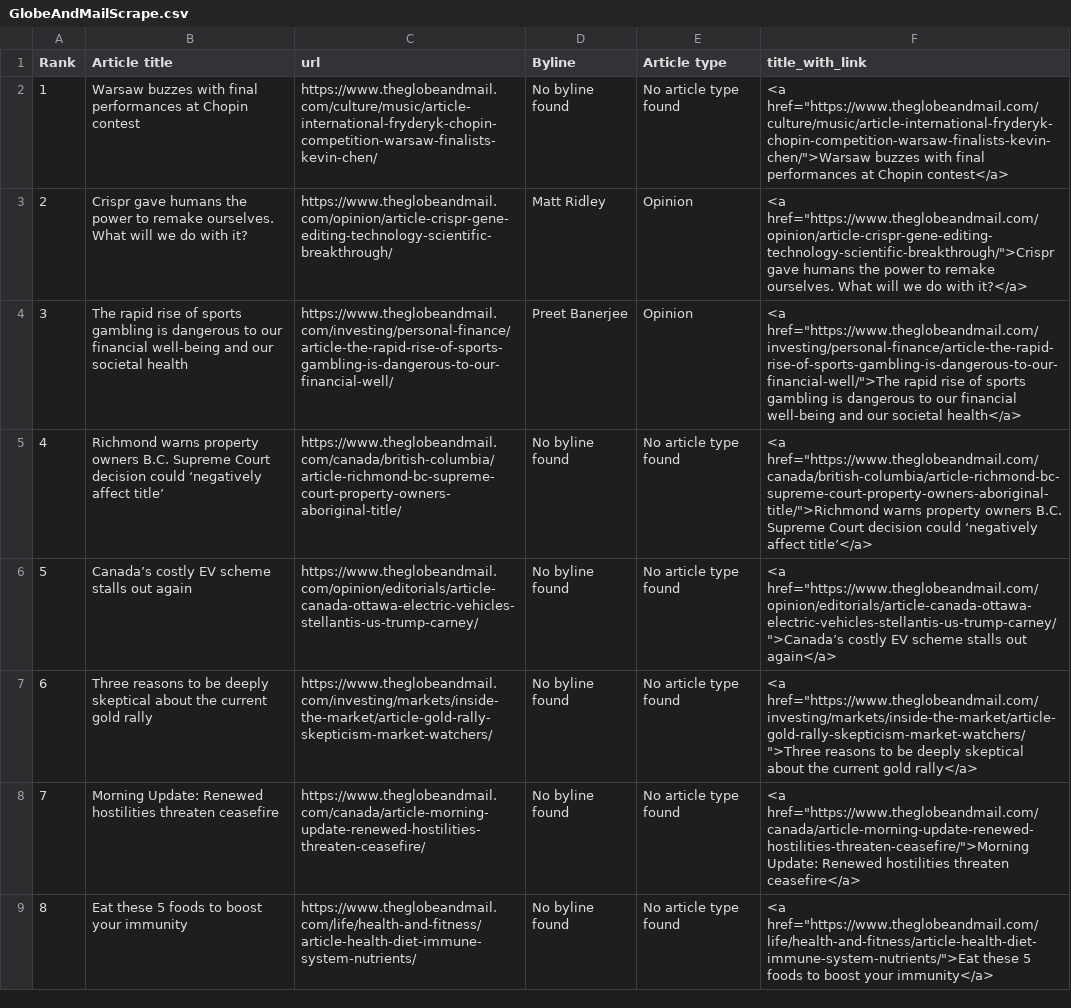
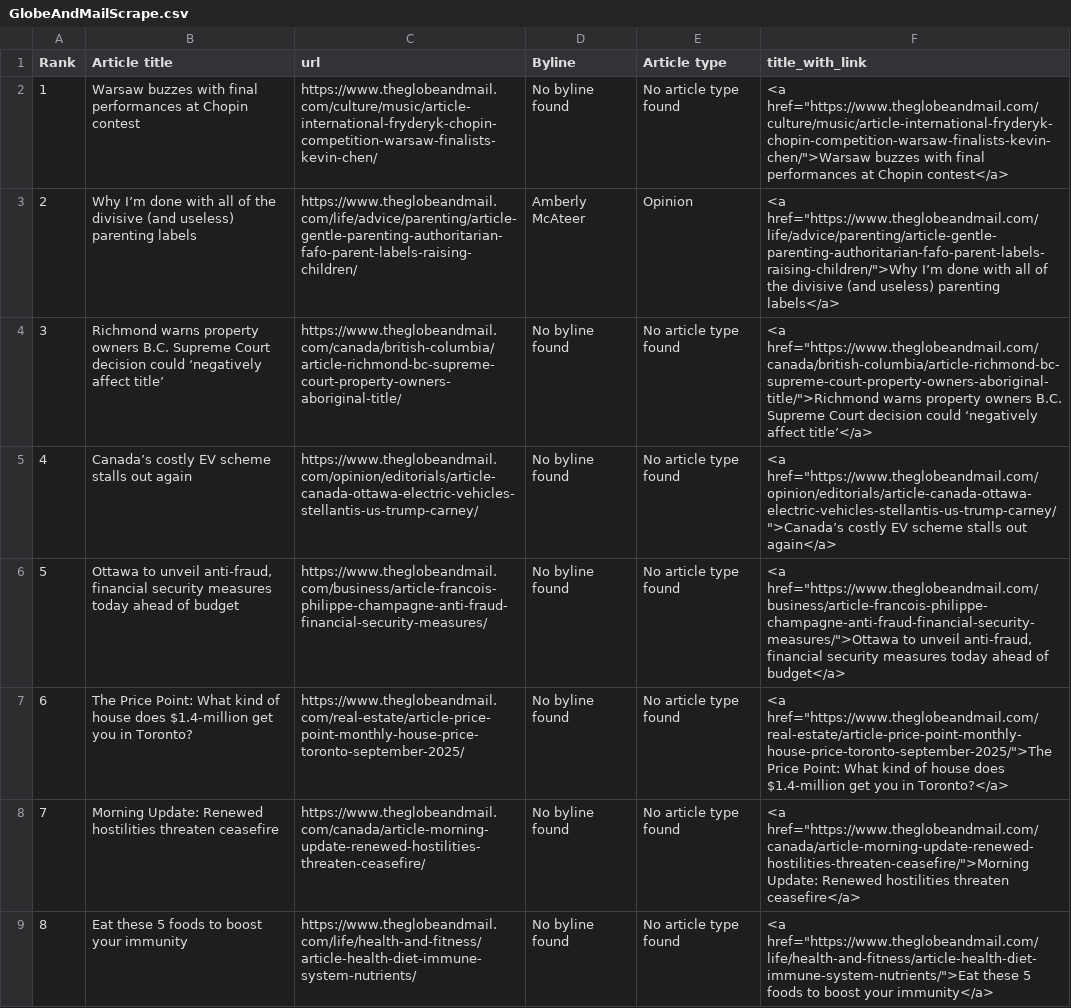
Before and after one commit to caoramckenna/canada-news-trending-stories, a CSV file: GlobeAndMailScrape.csv, drawn as a sheet.

```diff
--- a/GlobeAndMailScrape.csv
+++ b/GlobeAndMailScrape.csv
@@ -2,7 +2,7 @@ Rank,Article title,url,Byline,Article type,title_with_link
 1,Warsaw buzzes with final performances at Chopin contest,https://www.theglobeandmail.com/culture/music/article-international-fryderyk-chopin-competition-warsaw-finalists-kevin-chen/,No byline found,No article type found,"<a href=""https://www.theglobeandmail.com/culture/music/article-international-fryderyk-chopin-competition-warsaw-finalists-kevin-chen/"">Warsaw buzzes with final performances at Chopin contest</a>"
-2,Crispr gave humans the power to remake ourselves. What will we do with it?,https://www.theglobeandmail.com/opinion/article-crispr-gene-editing-technology-scientific-breakthrough/,Matt Ridley,Opinion,"<a href=""https://www.theglobeandmail.com/opinion/article-crispr-gene-editing-technology-scientific-breakthrough/"">Crispr gave humans the power to remake ourselves. What will we do with it?</a>"
-3,The rapid rise of sports gambling is dangerous to our financial well-being and our societal health,https://www.theglobeandmail.com/investing/personal-finance/article-the-rapid-rise-of-sports-gambling-is-dangerous-to-our-financial-well/,Preet Banerjee,Opinion,"<a href=""https://www.theglobeandmail.com/investing/personal-finance/article-the-rapid-rise-of-sports-gambling-is-dangerous-to-our-financial-well/"">The rapid rise of sports gambling is dangerous to our financial well-being and our societal health</a>"
-4,Richmond warns property owners B.C. Supreme Court decision could ‘negatively affect title’,https://www.theglobeandmail.com/canada/british-columbia/article-richmond-bc-supreme-court-property-owners-aboriginal-title/,No byline found,No article type found,"<a href=""https://www.theglobeandmail.com/canada/british-columbia/article-richmond-bc-supreme-court-property-owners-aboriginal-title/"">Richmond warns property owners B.C. Supreme Court decision could ‘negatively affect title’</a>"
-5,Canada’s costly EV scheme stalls out again,https://www.theglobeandmail.com/opinion/editorials/article-canada-ottawa-electric-vehicles-stellantis-us-trump-carney/,No byline found,No article type found,"<a href=""https://www.theglobeandmail.com/opinion/editorials/article-canada-ottawa-electric-vehicles-stellantis-us-trump-carney/"">Canada’s costly EV scheme stalls out again</a>"
-6,Three reasons to be deeply skeptical about the current gold rally,https://www.theglobeandmail.com/investing/markets/inside-the-market/article-gold-rally-skepticism-market-watchers/,No byline found,No article type found,"<a href=""https://www.theglobeandmail.com/investing/markets/inside-the-market/article-gold-rally-skepticism-market-watchers/"">Three reasons to be deeply skeptical about the current gold rally</a>"
+2,Why I’m done with all of the divisive (and useless) parenting labels,https://www.theglobeandmail.com/life/advice/parenting/article-gentle-parenting-authoritarian-fafo-parent-labels-raising-children/,Amberly McAteer,Opinion,"<a href=""https://www.theglobeandmail.com/life/advice/parenting/article-gentle-parenting-authoritarian-fafo-parent-labels-raising-children/"">Why I’m done with all of the divisive (and useless) parenting labels</a>"
+3,Richmond warns property owners B.C. Supreme Court decision could ‘negatively affect title’,https://www.theglobeandmail.com/canada/british-columbia/article-richmond-bc-supreme-court-property-owners-aboriginal-title/,No byline found,No article type found,"<a href=""https://www.theglobeandmail.com/canada/british-columbia/article-richmond-bc-supreme-court-property-owners-aboriginal-title/"">Richmond warns property owners B.C. Supreme Court decision could ‘negatively affect title’</a>"
+4,Canada’s costly EV scheme stalls out again,https://www.theglobeandmail.com/opinion/editorials/article-canada-ottawa-electric-vehicles-stellantis-us-trump-carney/,No byline found,No article type found,"<a href=""https://www.theglobeandmail.com/opinion/editorials/article-canada-ottawa-electric-vehicles-stellantis-us-trump-carney/"">Canada’s costly EV scheme stalls out again</a>"
+5,"Ottawa to unveil anti-fraud, financial security measures today ahead of budget",https://www.theglobeandmail.com/business/article-francois-philippe-champagne-anti-fraud-financial-security-measures/,No byline found,No article type found,"<a href=""https://www.theglobeandmail.com/business/article-francois-philippe-champagne-anti-fraud-financial-security-measures/"">Ottawa to unveil anti-fraud, financial security measures today ahead of budget</a>"
+6,The Price Point: What kind of house does $1.4-million get you in Toronto?,https://www.theglobeandmail.com/real-estate/article-price-point-monthly-house-price-toronto-september-2025/,No byline found,No article type found,"<a href=""https://www.theglobeandmail.com/real-estate/article-price-point-monthly-house-price-toronto-september-2025/"">The Price Point: What kind of house does $1.4-million get you in Toronto?</a>"
 7,Morning Update: Renewed hostilities threaten ceasefire,https://www.theglobeandmail.com/canada/article-morning-update-renewed-hostilities-threaten-ceasefire/,No byline found,No article type found,"<a href=""https://www.theglobeandmail.com/canada/article-morning-update-renewed-hostilities-threaten-ceasefire/"">Morning Update: Renewed hostilities threaten ceasefire</a>"
```
Also changed, not shown: NationalPostScrape.csv, 3 other files.
